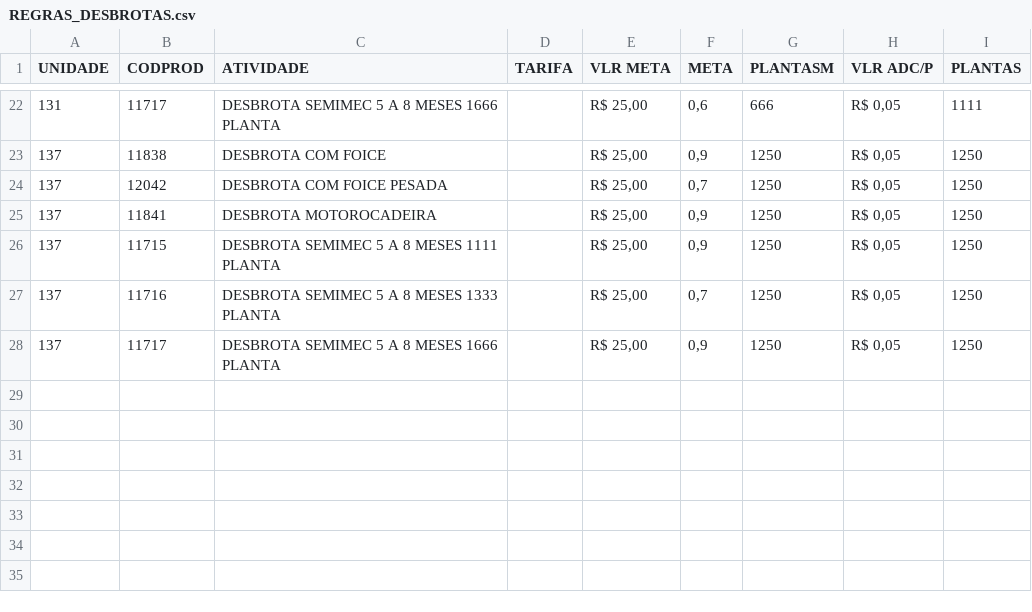
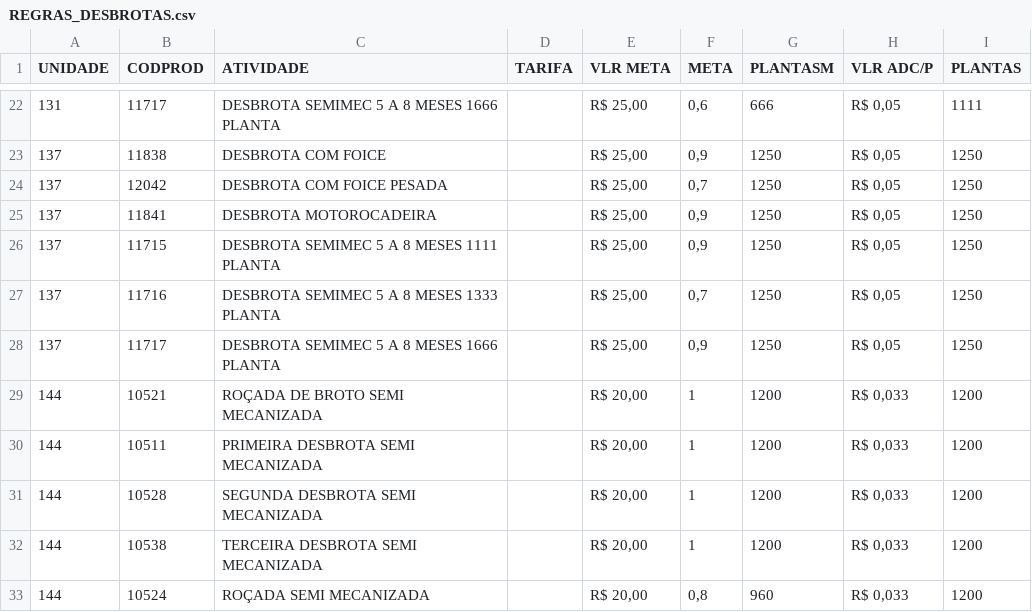
Before and after one commit to guilherme-jsf/und, a CSV file: REGRAS_DESBROTAS.csv, drawn as a sheet; only a part is shown, gaps mark what is left out; the diff names each change by its address in the sheet, - before the commit and + after, or states it on an @@ line.

Commit message:
Update REGRAS_DESBROTAS.csv

```diff
--- a/REGRAS_DESBROTAS.csv
+++ b/REGRAS_DESBROTAS.csv
+row 29: 144 | 10521 | ROÇADA DE BROTO SEMI MECANIZADA |  | R$ 20,00 | 1 | 1200 | R$ 0,033 | 1200
+row 30: 144 | 10511 | PRIMEIRA DESBROTA SEMI MECANIZADA |  | R$ 20,00 | 1 | 1200 | R$ 0,033 | 1200
+row 31: 144 | 10528 | SEGUNDA DESBROTA SEMI MECANIZADA |  | R$ 20,00 | 1 | 1200 | R$ 0,033 | 1200
+row 32: 144 | 10538 | TERCEIRA DESBROTA SEMI MECANIZADA |  | R$ 20,00 | 1 | 1200 | R$ 0,033 | 1200
+row 33: 144 | 10524 | ROÇADA SEMI MECANIZADA |  | R$ 20,00 | 0,8 | 960 | R$ 0,033 | 1200
```
